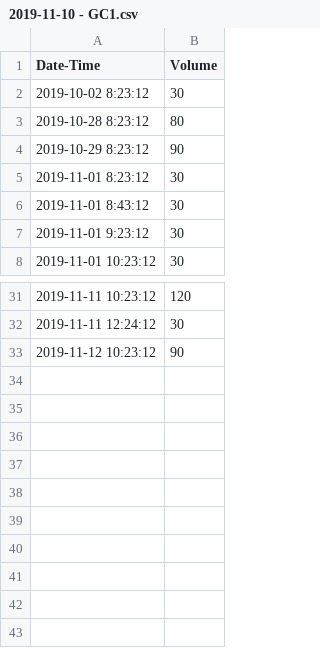
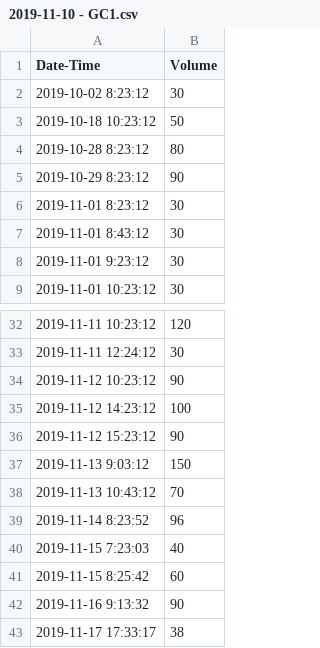
Before and after one commit to slmarcelin/CSTRS_GasCounter, a CSV file: Counter_Logs/2019-11-10 - GC1.csv, drawn as a sheet; only a part is shown, gaps mark what is left out.

```diff
--- a/Counter_Logs/2019-11-10 - GC1.csv
+++ b/Counter_Logs/2019-11-10 - GC1.csv
@@ -2,2 +2,3 @@ Date-Time,Volume
 2019-10-02 8:23:12,30
+2019-10-18 10:23:12,50
 2019-10-28 8:23:12,80
@@ -33 +34,10 @@ Date-Time,Volume
 2019-11-12 10:23:12,90
+2019-11-12 14:23:12,100
+2019-11-12 15:23:12,90
+2019-11-13 9:03:12,150
+2019-11-13 10:43:12,70
+2019-11-14 8:23:52,96
+2019-11-15 7:23:03,40
+2019-11-15 8:25:42,60
+2019-11-16 9:13:32,90
+2019-11-17 17:33:17,38
```
Also changed, not shown: 3 other files.
